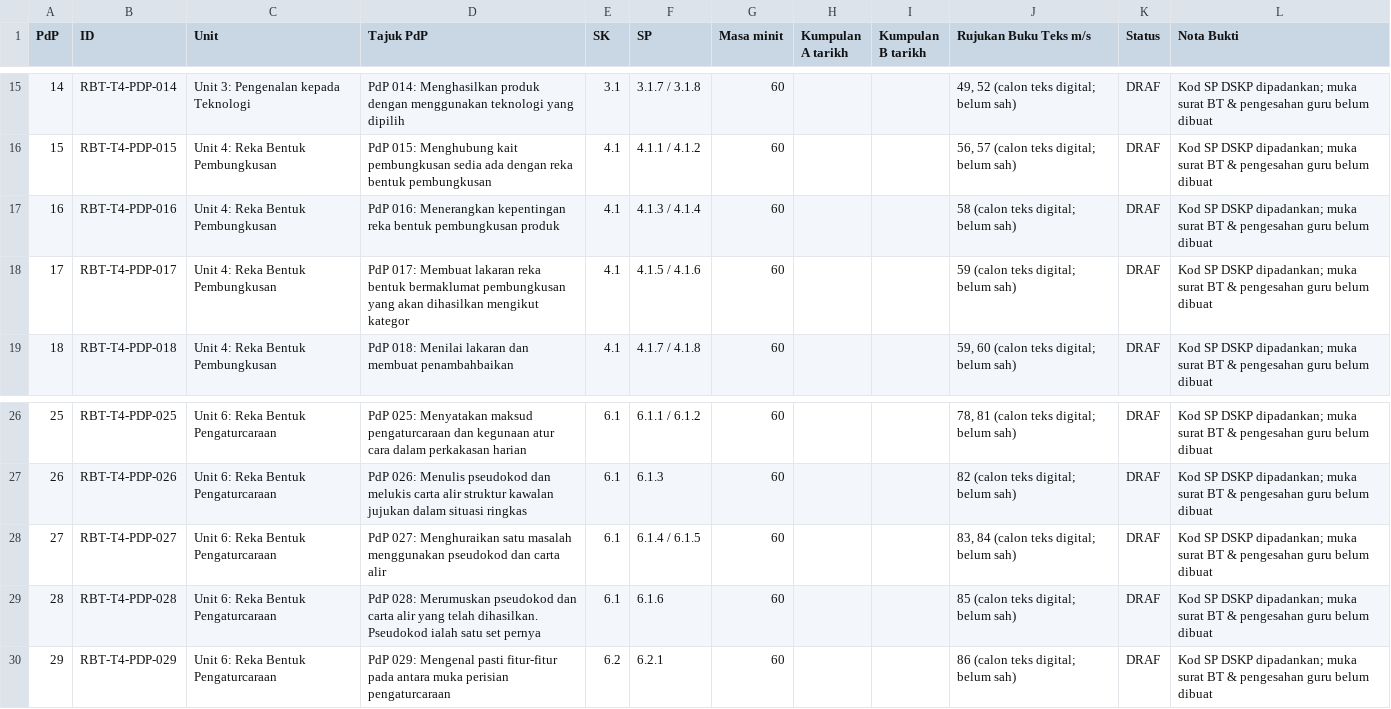
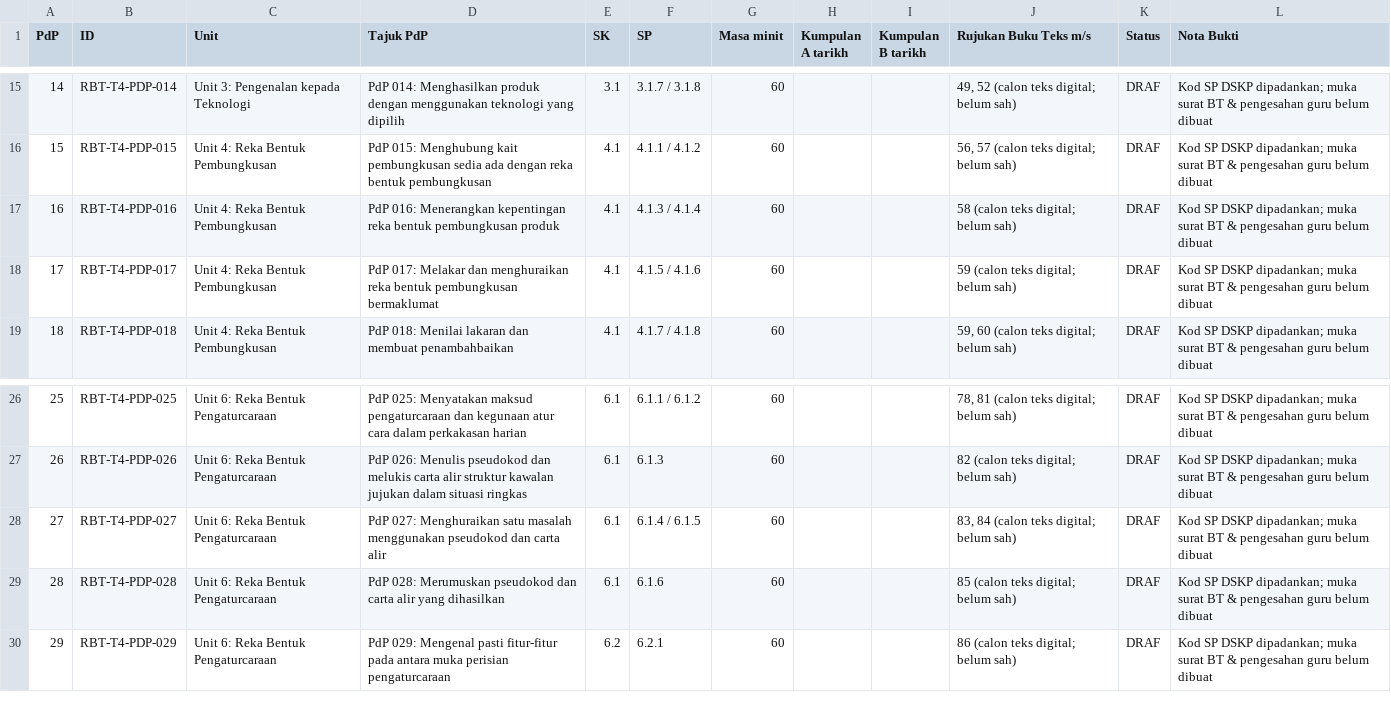
Before and after one commit to nurynayreen88/CikguLaju-AI, a CSV file: rpt_2027/rbt/RPT_RBT_T4_2027_DRAF.csv, drawn as a sheet; only a part is shown, gaps mark what is left out.

Commit message:
RBT RPT Y4: sync polished Unit 4 packaging and Unit 6 pseudocode lesson titles

```diff
--- a/rpt_2027/rbt/RPT_RBT_T4_2027_DRAF.csv
+++ b/rpt_2027/rbt/RPT_RBT_T4_2027_DRAF.csv
@@ -17,3 +17,3 @@
 "16","RBT-T4-PDP-016","Unit 4: Reka Bentuk Pembungkusan","PdP 016: Menerangkan kepentingan reka bentuk pembungkusan produk","4.1","4.1.3 / 4.1.4","60","","","58 (calon teks digital; belum sah)","DRAF","Kod SP DSKP dipadankan; muka surat BT & pengesahan guru belum dibuat"
-"17","RBT-T4-PDP-017","Unit 4: Reka Bentuk Pembungkusan","PdP 017: Membuat lakaran reka bentuk bermaklumat pembungkusan yang akan dihasilkan mengikut kategor","4.1","4.1.5 / 4.1.6","60","","","59 (calon teks digital; belum sah)","DRAF","Kod SP DSKP dipadankan; muka surat BT & pengesahan guru belum dibuat"
+"17","RBT-T4-PDP-017","Unit 4: Reka Bentuk Pembungkusan","PdP 017: Melakar dan menghuraikan reka bentuk pembungkusan bermaklumat","4.1","4.1.5 / 4.1.6","60","","","59 (calon teks digital; belum sah)","DRAF","Kod SP DSKP dipadankan; muka surat BT & pengesahan guru belum dibuat"
 "18","RBT-T4-PDP-018","Unit 4: Reka Bentuk Pembungkusan","PdP 018: Menilai lakaran dan membuat penambahbaikan","4.1","4.1.7 / 4.1.8","60","","","59, 60 (calon teks digital; belum sah)","DRAF","Kod SP DSKP dipadankan; muka surat BT & pengesahan guru belum dibuat"
@@ -28,3 +28,3 @@
 "27","RBT-T4-PDP-027","Unit 6: Reka Bentuk Pengaturcaraan","PdP 027: Menghuraikan satu masalah menggunakan pseudokod dan carta alir","6.1","6.1.4 / 6.1.5","60","","","83, 84 (calon teks digital; belum sah)","DRAF","Kod SP DSKP dipadankan; muka surat BT & pengesahan guru belum dibuat"
-"28","RBT-T4-PDP-028","Unit 6: Reka Bentuk Pengaturcaraan","PdP 028: Merumuskan pseudokod dan carta alir yang telah dihasilkan. Pseudokod ialah satu set pernya","6.1","6.1.6","60","","","85 (calon teks digital; belum sah)","DRAF","Kod SP DSKP dipadankan; muka surat BT & pengesahan guru belum dibuat"
+"28","RBT-T4-PDP-028","Unit 6: Reka Bentuk Pengaturcaraan","PdP 028: Merumuskan pseudokod dan carta alir yang dihasilkan","6.1","6.1.6","60","","","85 (calon teks digital; belum sah)","DRAF","Kod SP DSKP dipadankan; muka surat BT & pengesahan guru belum dibuat"
 "29","RBT-T4-PDP-029","Unit 6: Reka Bentuk Pengaturcaraan","PdP 029: Mengenal pasti fitur-fitur pada antara muka perisian pengaturcaraan","6.2","6.2.1","60","","","86 (calon teks digital; belum sah)","DRAF","Kod SP DSKP dipadankan; muka surat BT & pengesahan guru belum dibuat"
```
